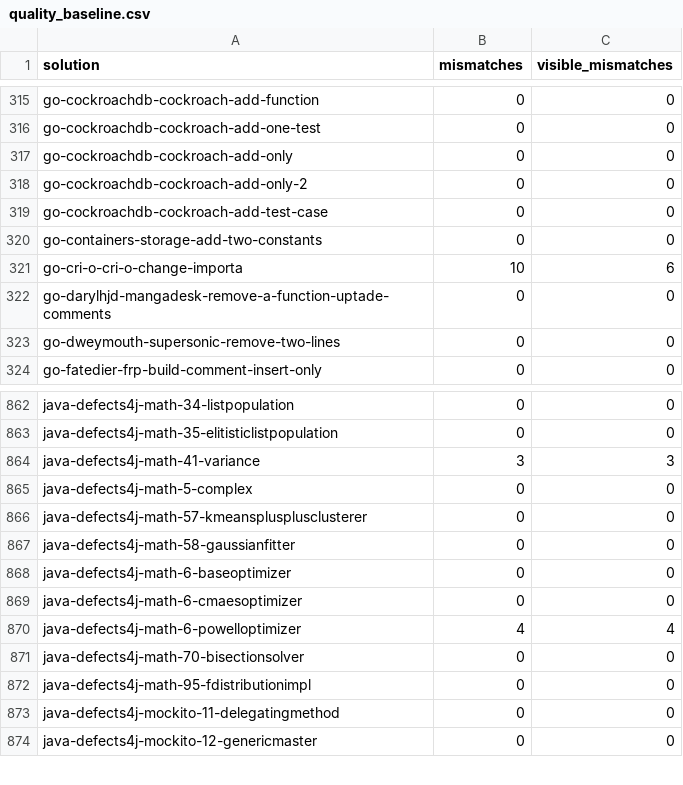
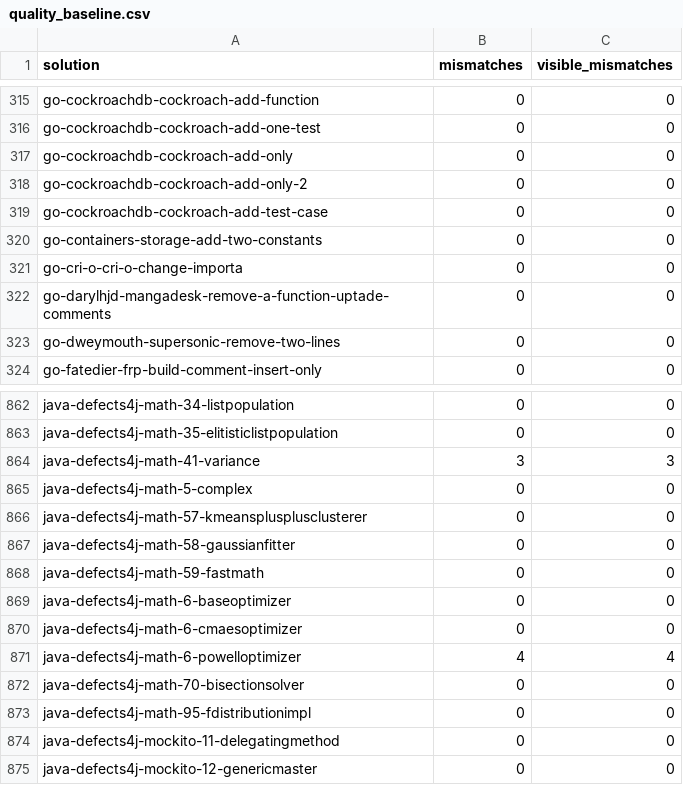
Before and after one commit to ivankovic/omnidiff, a CSV file: research/data/quality/quality_baseline.csv, drawn as a sheet; only a part is shown, gaps mark what is left out.

```diff
--- a/research/data/quality/quality_baseline.csv
+++ b/research/data/quality/quality_baseline.csv
@@ -320,3 +320,3 @@ go-cockroachdb-cockroach-add-test-case,0,0
 go-containers-storage-add-two-constants,0,0
-go-cri-o-cri-o-change-importa,10,6
+go-cri-o-cri-o-change-importa,0,0
 go-darylhjd-mangadesk-remove-a-function-uptade-comments,0,0
@@ -867,2 +867,3 @@ java-defects4j-math-57-kmeansplusplusclusterer,0,0
 java-defects4j-math-58-gaussianfitter,0,0
+java-defects4j-math-59-fastmath,0,0
 java-defects4j-math-6-baseoptimizer,0,0
```
Also changed, not shown: 3 other files.
